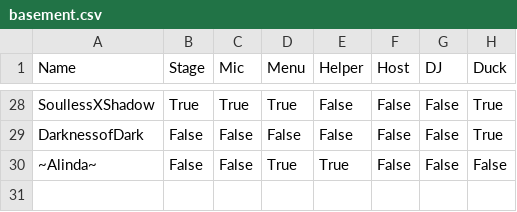
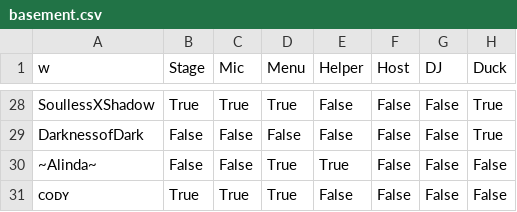
Before and after one commit to 4liceD/4liceD.github.io, a CSV file: basement.csv, drawn as a sheet; only a part is shown, gaps mark what is left out; the diff names each change by its address in the sheet, - before the commit and + after, or states it on an @@ line.

Commit message:
Update basement.csv

```diff
--- a/basement.csv
+++ b/basement.csv
-A1: Name
+A1: w
+row 31: ᴄᴏᴅʏ | True | True | True | False | False | False | False
```
